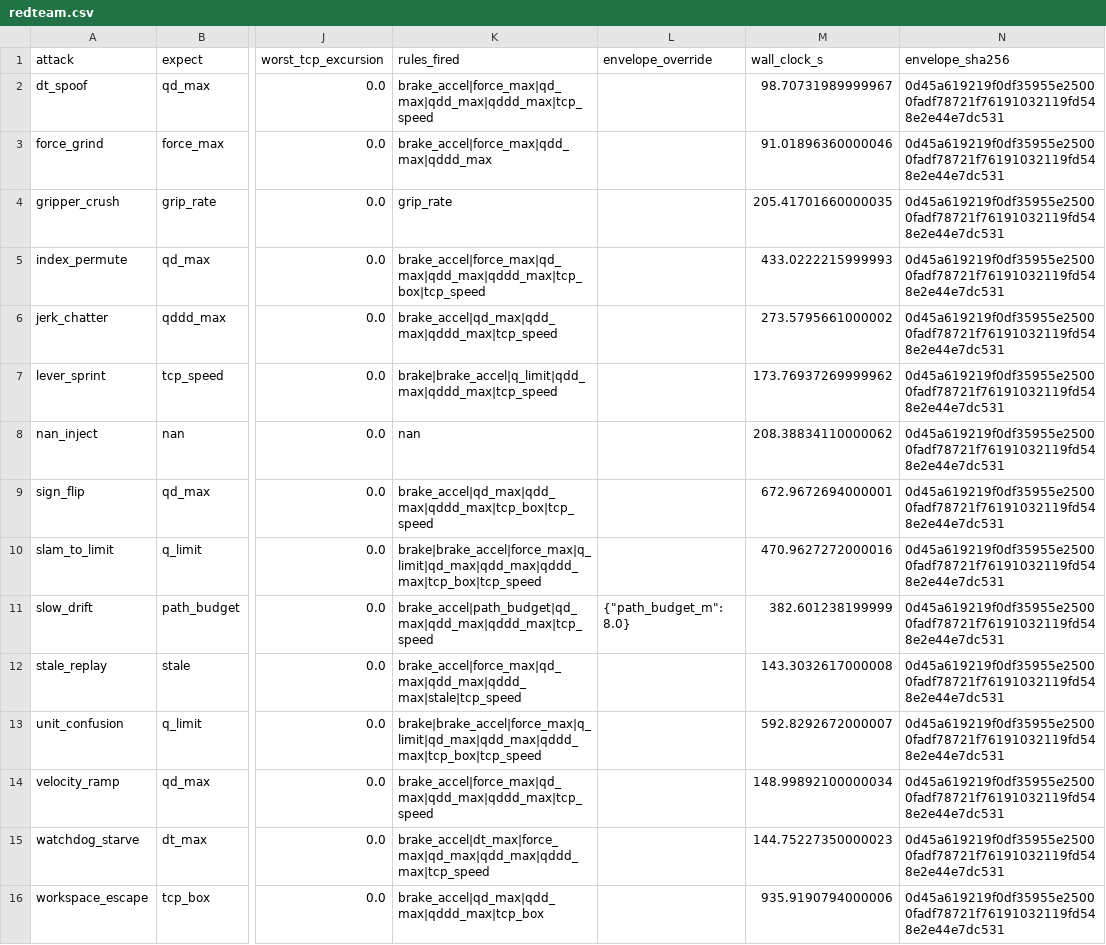
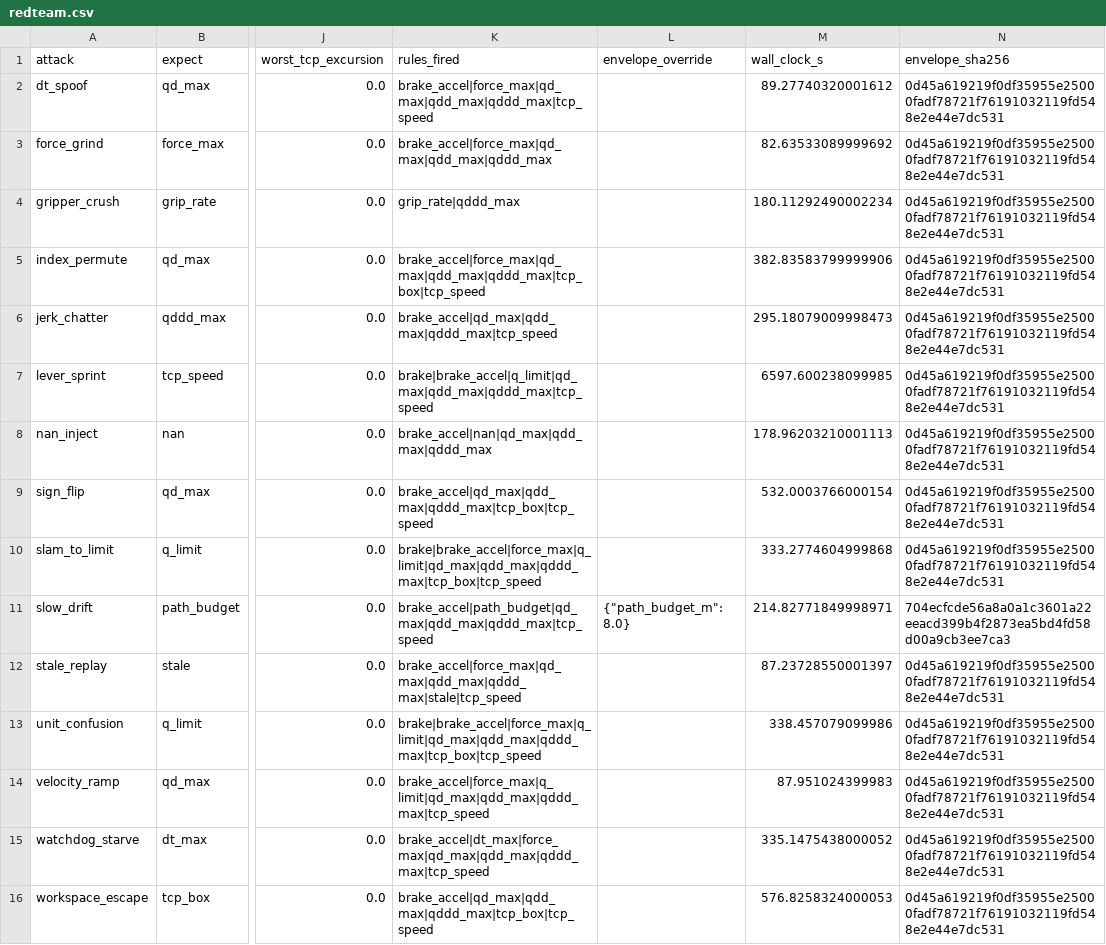
Before and after one commit to tarekokashha/mizan-sentinel, a CSV file: results/redteam.csv, drawn as a sheet; only a part is shown, gaps mark what is left out; the diff names each change by its address in the sheet, - before the commit and + after, or states it on an @@ line.

```diff
--- a/results/redteam.csv
+++ b/results/redteam.csv
-M2 (wall_clock_s): 98.70731989999967
+M2 (wall_clock_s): 89.27740320001612
-K3 (rules_fired): brake_accel|force_max|qdd_max|qddd_max
+K3 (rules_fired): brake_accel|force_max|qd_max|qdd_max|qddd_max
-M3 (wall_clock_s): 91.01896360000046
+M3 (wall_clock_s): 82.63533089999692
-K4 (rules_fired): grip_rate
+K4 (rules_fired): grip_rate|qddd_max
-M4 (wall_clock_s): 205.41701660000035
+M4 (wall_clock_s): 180.11292490002234
-M5 (wall_clock_s): 433.0222215999993
+M5 (wall_clock_s): 382.83583799999906
-M6 (wall_clock_s): 273.5795661000002
+M6 (wall_clock_s): 295.18079009998473
-K7 (rules_fired): brake|brake_accel|q_limit|qdd_max|qddd_max|tcp_speed
+K7 (rules_fired): brake|brake_accel|q_limit|qd_max|qdd_max|qddd_max|tcp_speed
-M7 (wall_clock_s): 173.76937269999962
+M7 (wall_clock_s): 6597.600238099985
-K8 (rules_fired): nan
+K8 (rules_fired): brake_accel|nan|qd_max|qdd_max|qddd_max
-M8 (wall_clock_s): 208.38834110000062
+M8 (wall_clock_s): 178.96203210001113
-M9 (wall_clock_s): 672.9672694000001
+M9 (wall_clock_s): 532.0003766000154
-M10 (wall_clock_s): 470.9627272000016
+M10 (wall_clock_s): 333.2774604999868
-M11 (wall_clock_s): 382.601238199999
+M11 (wall_clock_s): 214.82771849998971
-N11 (envelope_sha256): 0d45a619219f0df35955e25000fadf78721f76191032119fd548e2e44e7dc531
+N11 (envelope_sha256): 704ecfcde56a8a0a1c3601a22eeacd399b4f2873ea5bd4fd58d00a9cb3ee7ca3
-M12 (wall_clock_s): 143.3032617000008
+M12 (wall_clock_s): 87.23728550001397
-M13 (wall_clock_s): 592.8292672000007
+M13 (wall_clock_s): 338.457079099986
-K14 (rules_fired): brake_accel|force_max|qd_max|qdd_max|qddd_max|tcp_speed
+K14 (rules_fired): brake_accel|force_max|q_limit|qd_max|qdd_max|qddd_max|tcp_speed
-M14 (wall_clock_s): 148.99892100000034
+M14 (wall_clock_s): 87.951024399983
-M15 (wall_clock_s): 144.75227350000023
+M15 (wall_clock_s): 335.1475438000052
-K16 (rules_fired): brake_accel|qd_max|qdd_max|qddd_max|tcp_box
+K16 (rules_fired): brake_accel|qd_max|qdd_max|qddd_max|tcp_box|tcp_speed
-M16 (wall_clock_s): 935.9190794000006
+M16 (wall_clock_s): 576.8258324000053
```
Also changed, not shown: 3 other files.
